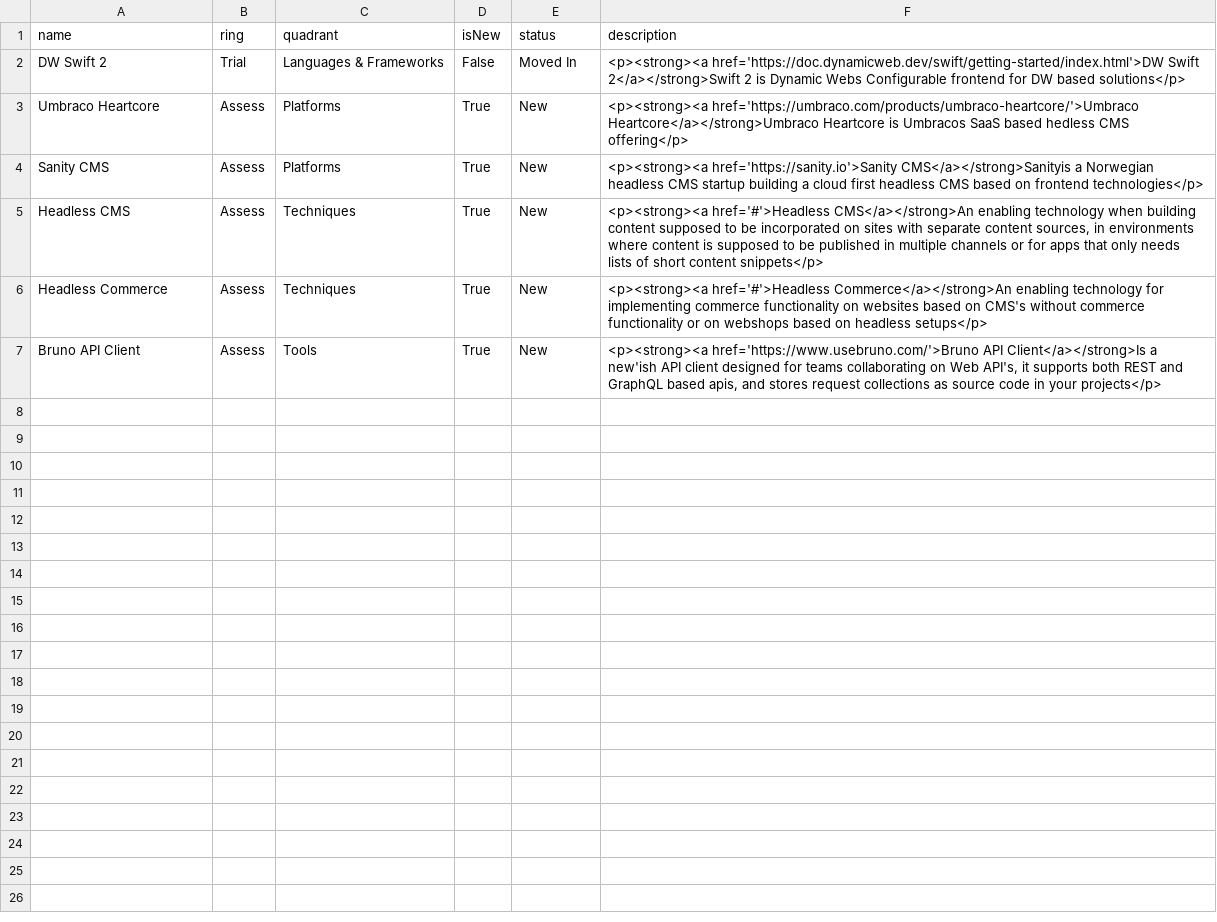
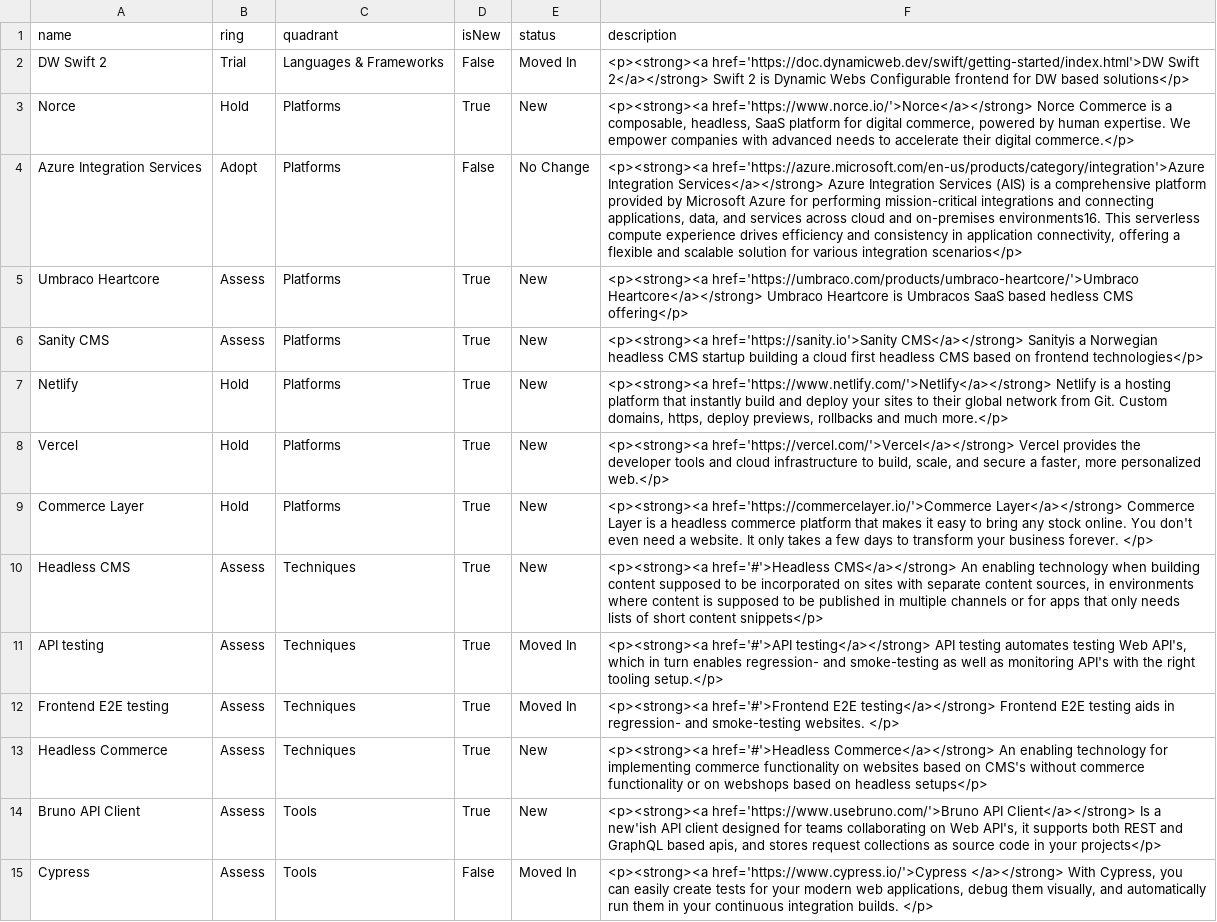
Before and after one commit to jhauge/twoday-techradar, a CSV file: data/tech-radar.csv, drawn as a sheet; addresses are those after the commit; the diff names each change by its address in the sheet, - before the commit and + after, or states it on an @@ line.

Commit message:
chore: added some tech

```diff
--- a/data/tech-radar.csv
+++ b/data/tech-radar.csv
-F2 (description): …href='https://doc.dynamicweb.dev/swift/getting-started/index.html'>DW Swift 2</a></strong>Swift 2 is…
+F2 (description): …href='https://doc.dynamicweb.dev/swift/getting-started/index.html'>DW Swift 2</a></strong> Swift 2 is…
+row 3: Norce | Hold | Platforms | True | New | <p><strong><a href='https://www.norce.io/'>Norce</a></strong> Norce Commerce is a composable, headless, SaaS platform for digital commerce, powered by human expertise. We empower companies with advanced needs to accelerate their digital commerce.</p>
+row 4: Azure Integration Services | Adopt | Platforms | False | No Change | <p><strong><a href='https://azure.microsoft.com/en-us/products/category/integration'>Azure Integration Services</a></strong> Azure Integration Services (AIS) is a comprehensive platform provided by Microsoft Azure for performing mission-critical integrations and connecting applications, data, and services across cloud and on-premises environments16. This serverless compute experience drives efficiency and consistency in application connectivity, offering a flexible and scalable solution for various integration scenarios</p>
-F5 (description): <p><strong><a href='https://umbraco.com/products/umbraco-heartcore/'>Umbraco Heartcore</a></strong>Umbraco Heartcore is…
+F5 (description): <p><strong><a href='https://umbraco.com/products/umbraco-heartcore/'>Umbraco Heartcore</a></strong> Umbraco Heartcore is…
-F6 (description): <p><strong><a href='https://sanity.io'>Sanity CMS</a></strong>Sanityis a Norwegian…
+F6 (description): <p><strong><a href='https://sanity.io'>Sanity CMS</a></strong> Sanityis a Norwegian…
+row 7: Netlify | Hold | Platforms | True | New | <p><strong><a href='https://www.netlify.com/'>Netlify</a></strong> Netlify is a hosting platform that instantly build and deploy your sites to their global network from Git. Custom domains, https, deploy previews, rollbacks and much more.</p>
+row 8: Vercel | Hold | Platforms | True | New | <p><strong><a href='https://vercel.com/'>Vercel</a></strong> Vercel provides the developer tools and cloud infrastructure to build, scale, and secure a faster, more personalized web.</p>
+row 9: Commerce Layer | Hold | Platforms | True | New | <p><strong><a href='https://commercelayer.io/'>Commerce Layer</a></strong> Commerce Layer is a headless commerce platform that makes it easy to bring any stock online. You don't even need a website. It only takes a few days to transform your business forever. </p>
-F10 (description): <p><strong><a href='#'>Headless CMS</a></strong>An enabling technology…
+F10 (description): <p><strong><a href='#'>Headless CMS</a></strong> An enabling technology…
+row 11: API testing | Assess | Techniques | True | Moved In | <p><strong><a href='#'>API testing</a></strong> API testing automates testing Web API's, which in turn enables regression- and smoke-testing as well as monitoring API's with the right tooling setup.</p>
+row 12: Frontend E2E testing | Assess | Techniques | True | Moved In | <p><strong><a href='#'>Frontend E2E testing</a></strong> Frontend E2E testing aids in regression- and smoke-testing websites. </p>
-F13 (description): <p><strong><a href='#'>Headless Commerce</a></strong>An enabling technology…
+F13 (description): <p><strong><a href='#'>Headless Commerce</a></strong> An enabling technology…
-F14 (description): …href='https://www.usebruno.com/'>Bruno API Client</a></strong>Is a new'ish…
+F14 (description): …href='https://www.usebruno.com/'>Bruno API Client</a></strong> Is a new'ish…
+row 15: Cypress | Assess | Tools | False | Moved In | <p><strong><a href='https://www.cypress.io/'>Cypress </a></strong> With Cypress, you can easily create tests for your modern web applications, debug them visually, and automatically run them in your continuous integration builds. </p>
```
